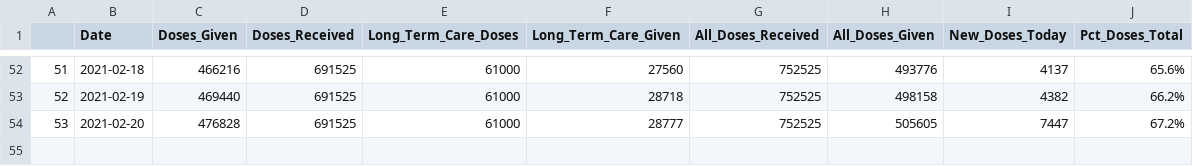
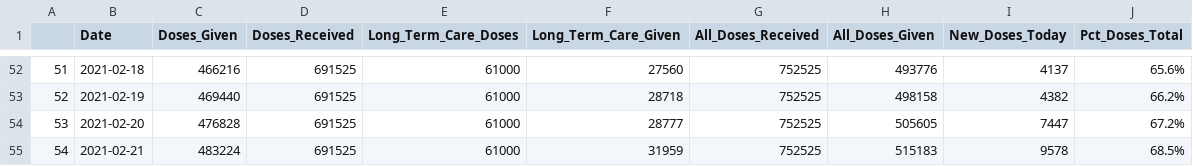
Before and after one commit to Arkansascovid/Main, a CSV file: vaccine.csv, drawn as a sheet; only a part is shown, gaps mark what is left out.

```diff
--- a/vaccine.csv
+++ b/vaccine.csv
@@ -54 +54,2 @@
 "53",2021-02-20,476828,691525,61000,28777,752525,505605,7447,67.2%
+"54",2021-02-21,483224,691525,61000,31959,752525,515183,9578,68.5%
```
Also changed, not shown: hospital_master.csv, 3 other files.
